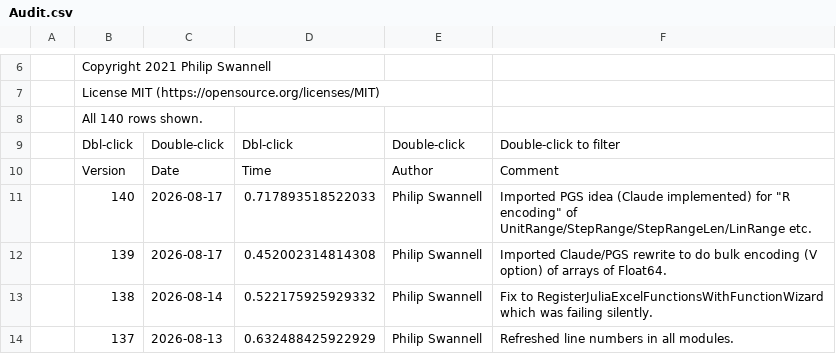
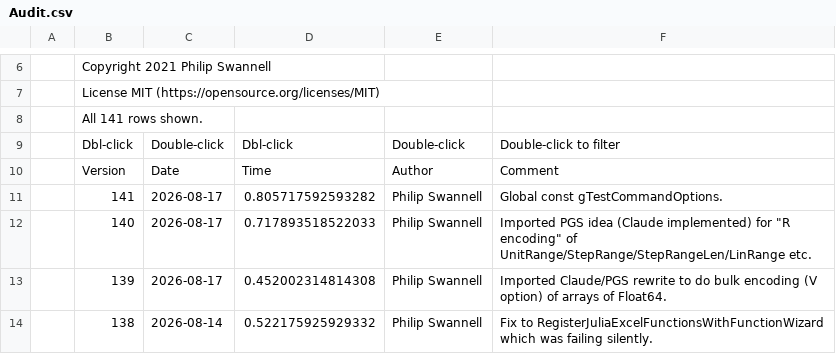
Before and after one commit to PGS62/JuliaExcel.jl, a CSV file: vba/JuliaExcel.xlam/Values/Audit.csv, drawn as a sheet; only a part is shown, gaps mark what is left out; the shorter side is filled out with more unchanged rows.

Commit message:
Added Global const gTestCommandOptions.
Control what environment the various test suites use.

```diff
--- a/vba/JuliaExcel.xlam/Values/Audit.csv
+++ b/vba/JuliaExcel.xlam/Values/Audit.csv
@@ -7,5 +7,6 @@
 ,"License MIT (https://opensource.org/licenses/MIT)",,,,
-,"All 140 rows shown.",,,,
+,"All 141 rows shown.",,,,
 ,"Dbl-click","Double-click","Dbl-click","Double-click","Double-click to filter"
 ,"Version","Date","Time","Author","Comment"
+,141,2026-08-17,0.805717592593282,"Philip Swannell","Global const gTestCommandOptions."
 ,140,2026-08-17,0.717893518522033,"Philip Swannell","Imported PGS idea (Claude implemented) for ""R encoding"" of UnitRange/StepRange/StepRangeLen/LinRange etc."
```
Also changed, not shown: 6 other files.
